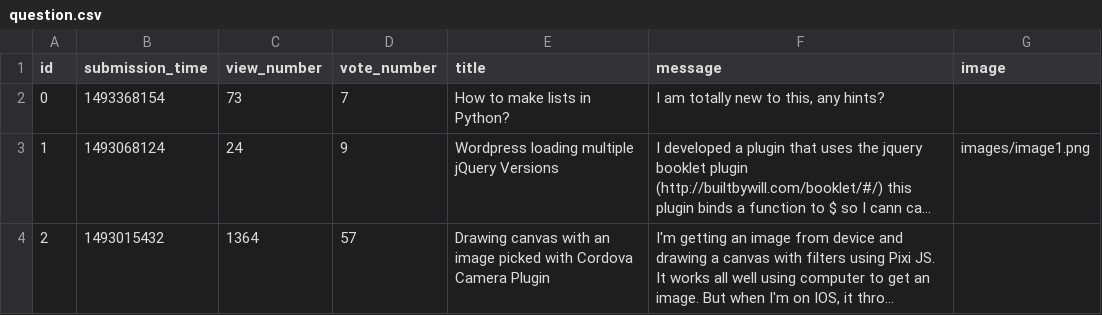
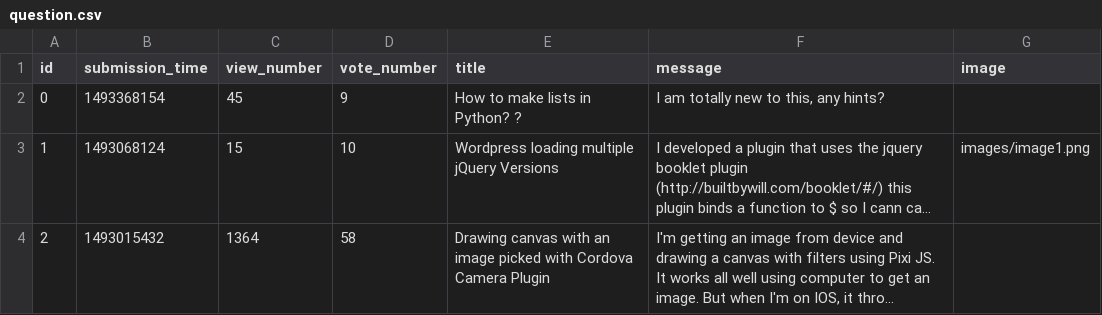
Before and after one commit to Adrian-P0gar/First-web-project, a CSV file: sample_data/question.csv, drawn as a sheet; long unchanged cells end in …; the diff names each change by its address in the sheet, - before the commit and + after, or states it on an @@ line.

```diff
--- a/sample_data/question.csv
+++ b/sample_data/question.csv
-C2 (view_number): 73
+C2 (view_number): 45
-D2 (vote_number): 7
+D2 (vote_number): 9
-E2 (title): How to make lists in Python?
+E2 (title): How to make lists in Python? ?
-C3 (view_number): 24
+C3 (view_number): 15
-D3 (vote_number): 9
+D3 (vote_number): 10
-D4 (vote_number): 57
+D4 (vote_number): 58
```
Also changed, not shown: 5 other files.
